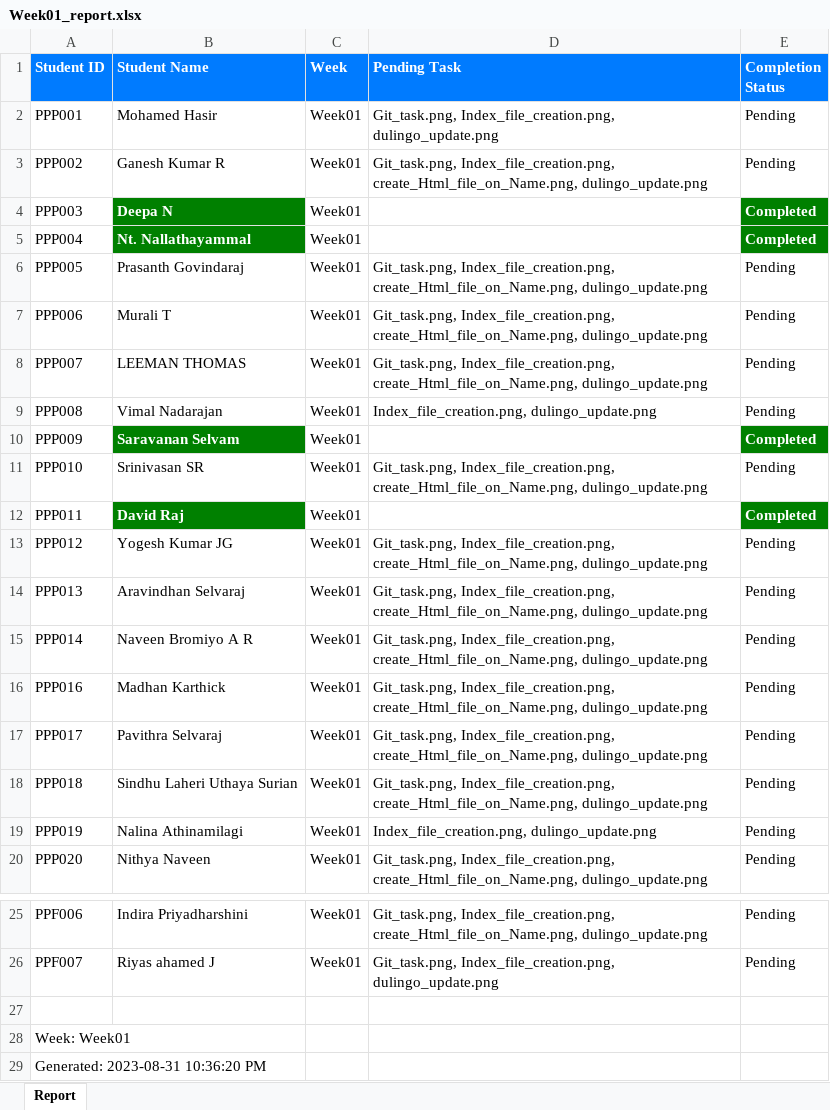
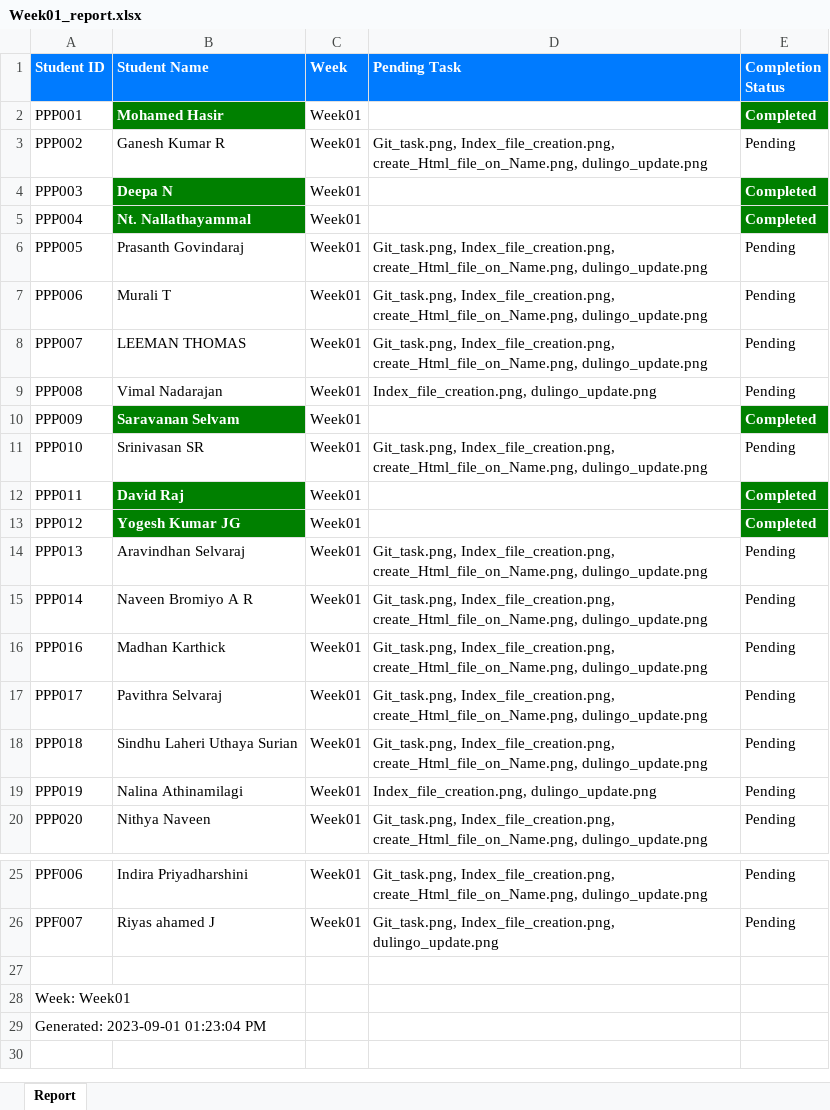
Before and after one commit to NeejaViju/StudentsReport, an Excel workbook: Week01_report.xlsx, sheet Report, drawn as a sheet; only a part is shown, gaps mark what is left out; values as stored, in another font and other column widths than the file's, no borders; the diff names each change by its address in the sheet, - before the commit and + after, or states it on an @@ line.

Commit message:
report generated

```diff
--- a/Week01_report.xlsx (sheet Report)
+++ b/Week01_report.xlsx (sheet Report)
@@ B2 fill: none → #008000, bold: off → on, text colour: black → #FFFFFF @@
-D2 (Pending Task): Git_task.png, Index_file_creation.png, dulingo_update.png
+D2 (Pending Task): (empty)
-E2 (Completion Status): Pending
+E2 (Completion Status): Completed
@@ E2 fill: none → #008000, bold: off → on, text colour: black → #FFFFFF @@
@@ B13 fill: none → #008000, bold: off → on, text colour: black → #FFFFFF @@
-D13 (Pending Task): Git_task.png, Index_file_creation.png, create_Html_file_on_Name.png, dulingo_update.png
+D13 (Pending Task): (empty)
-E13 (Completion Status): Pending
+E13 (Completion Status): Completed
@@ E13 fill: none → #008000, bold: off → on, text colour: black → #FFFFFF @@
-A29 (Student ID): Generated: 2023-08-31 10:36:20 PM
+A29 (Student ID): Generated: 2023-09-01 01:23:04 PM
```
Also changed, not shown: Week02_report.xlsx, 1 other file.
